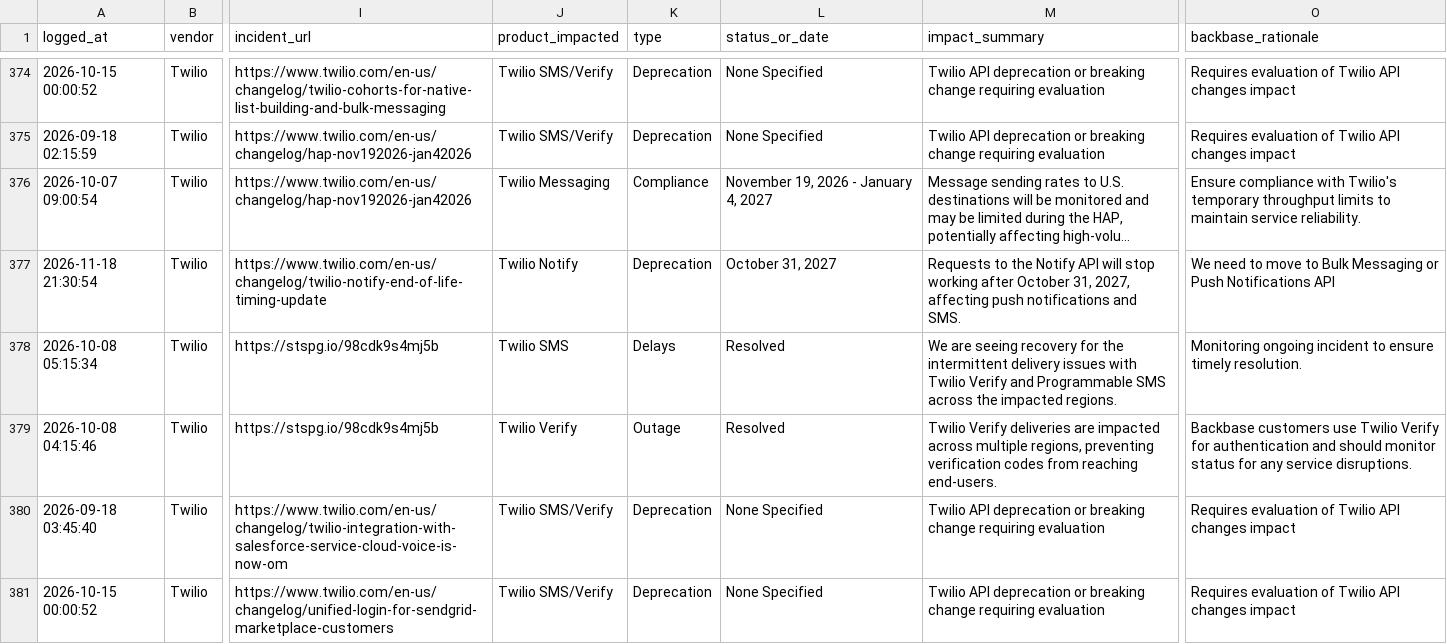
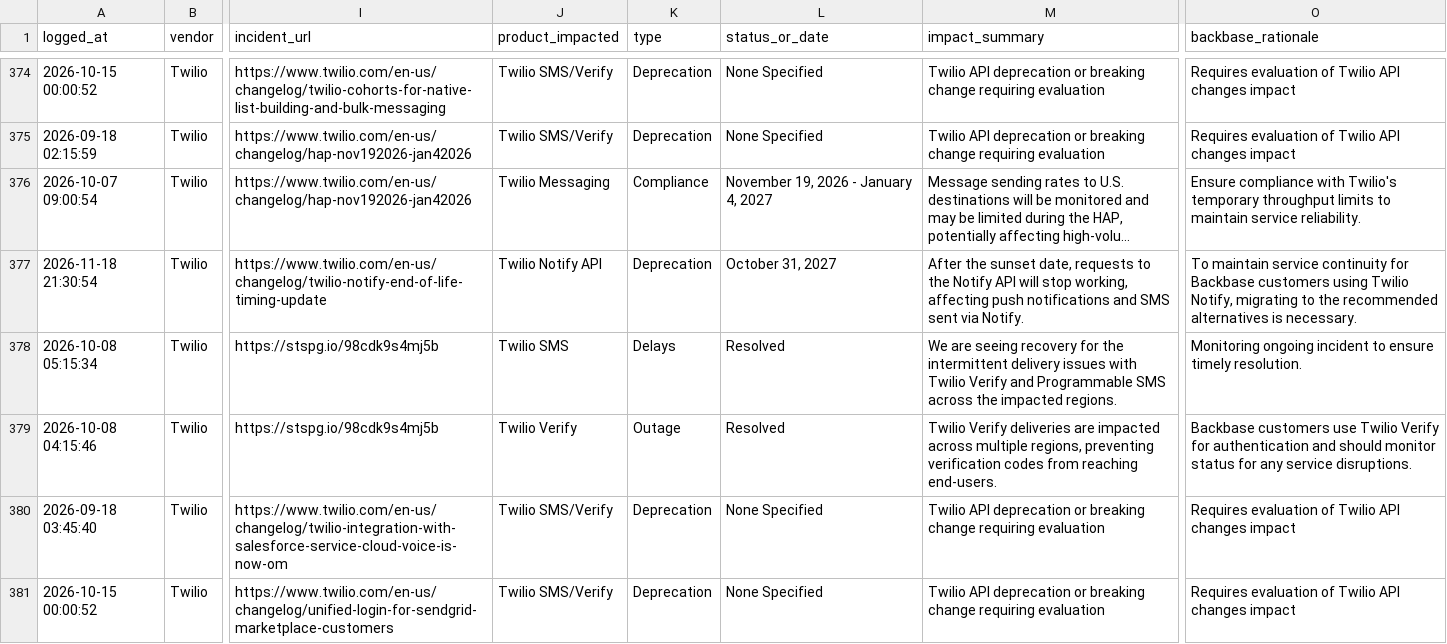
Before and after one commit to abhishek883388/ai_watch_marketplace, a CSV file: watch_agent_alerts.csv, drawn as a sheet; only a part is shown, gaps mark what is left out; long unchanged cells end in …; the diff names each change by its address in the sheet, - before the commit and + after, or states it on an @@ line.

```diff
--- a/watch_agent_alerts.csv
+++ b/watch_agent_alerts.csv
-J377 (product_impacted): Twilio Notify
+J377 (product_impacted): Twilio Notify API
-M377 (impact_summary): Requests to the Notify API will stop working after October 31, 2027, affecting push notifications and SMS.
+M377 (impact_summary): After the sunset date, requests to the Notify API will stop working, affecting push notifications and SMS sent via Notify.
-O377 (backbase_rationale): We need to move to Bulk Messaging or Push Notifications API
+O377 (backbase_rationale): To maintain service continuity for Backbase customers using Twilio Notify, migrating to the recommended alternatives is necessary.
```
Also changed, not shown: zendesk_watch_agent_alerts.csv.
